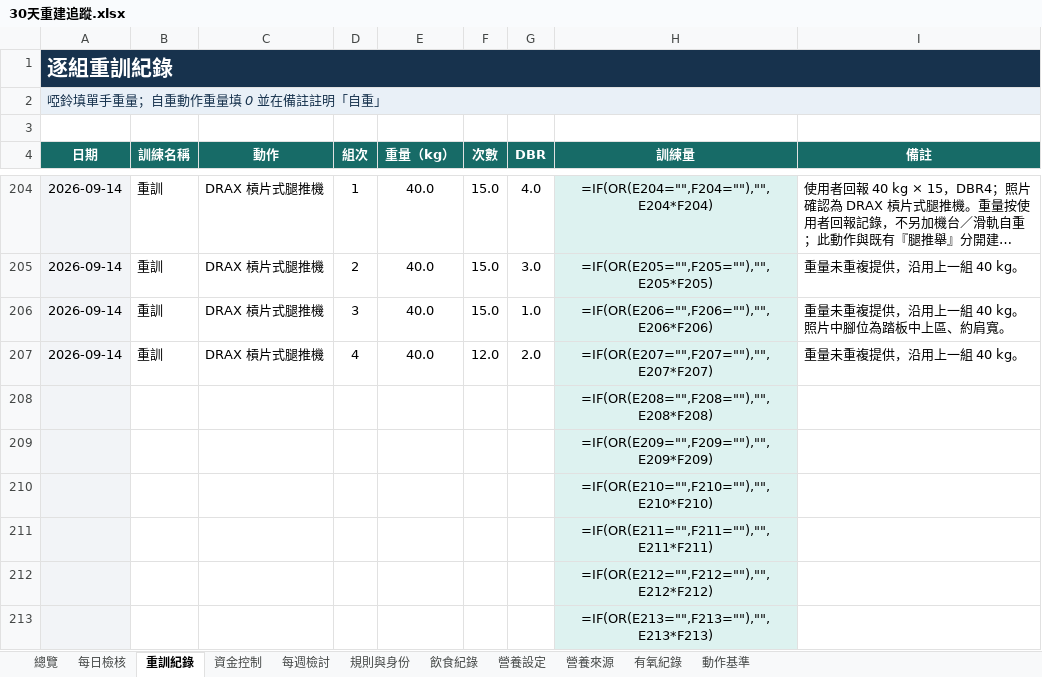
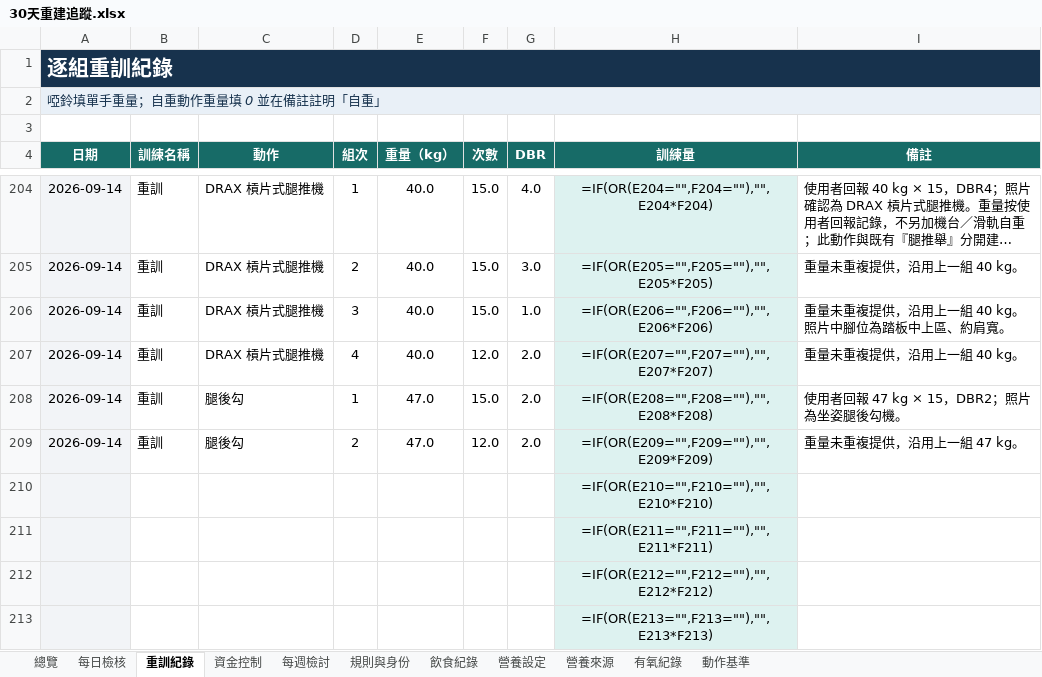
Before and after one commit to asadman1523/30-day-reset-tracker, an Excel workbook: 30天重建追蹤.xlsx, sheet 重訓紀錄, drawn as a sheet; only a part is shown, gaps mark what is left out; long unchanged cells end in …; values as stored, in another font and other column widths than the file's, no borders; formulas without a stored value are shown as written; removed rows and columns are numbered as before the commit, all else as after; the diff names each change by its address in the sheet, - before the commit and + after, or states it on an @@ line.

```diff
--- a/30天重建追蹤.xlsx (sheet 重訓紀錄)
+++ b/30天重建追蹤.xlsx (sheet 重訓紀錄)
-row 208:  |  |  |  |  |  |  | =IF(OR(E208="",F208=""),"",E208*F208)
-row 209:  |  |  |  |  |  |  | =IF(OR(E209="",F209=""),"",E209*F209)
+row 208: 2026-09-14 | 重訓 | 腿後勾 | 1 | 47.0 | 15.0 | 2.0 | =IF(OR(E208="",F208=""),"",E208*F208) | 使用者回報 47 kg × 15，DBR2；照片為坐姿腿後勾機。
+row 209: 2026-09-14 | 重訓 | 腿後勾 | 2 | 47.0 | 12.0 | 2.0 | =IF(OR(E209="",F209=""),"",E209*F209) | 重量未重複提供，沿用上一組 47 kg。
```
Also changed, not shown: sheet 動作基準, 4 other files.
